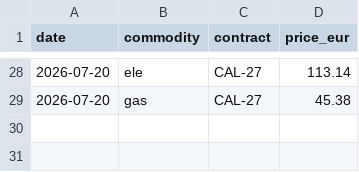
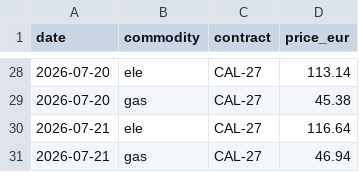
Before and after one commit to RobertChmelar/nepreplacejte, a CSV file: data/cal_history.csv, drawn as a sheet; only a part is shown, gaps mark what is left out; the diff names each change by its address in the sheet, - before the commit and + after, or states it on an @@ line.

Commit message:
data: denní aktualizace (2026-07-23)

```diff
--- a/data/cal_history.csv
+++ b/data/cal_history.csv
+row 30: 2026-07-21 | ele | CAL-27 | 116.64
+row 31: 2026-07-21 | gas | CAL-27 | 46.94
```
Also changed, not shown: 1 other file.
